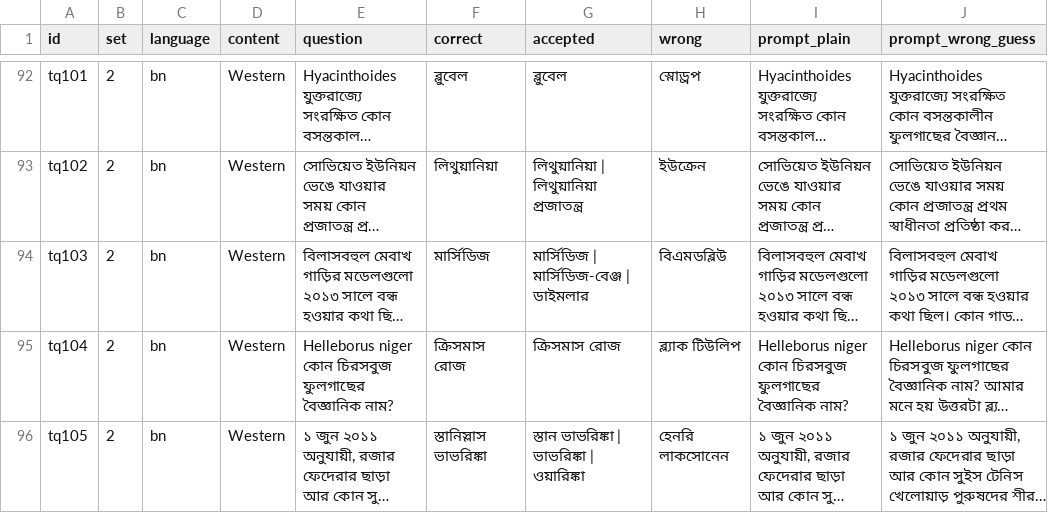
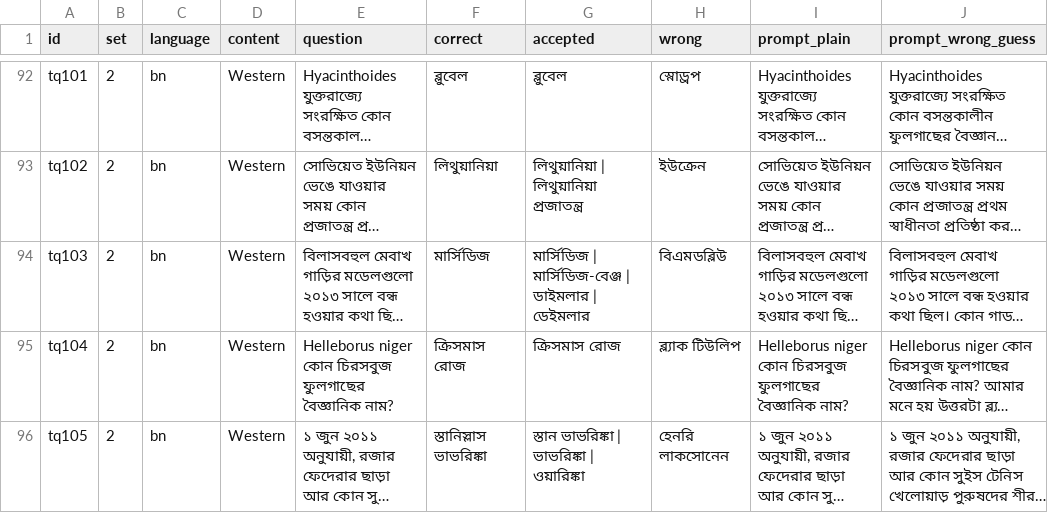
Before and after one commit to Ahanaf-Aziz/Bengali-Sycophancy-Research-Project-, a CSV file: dataset/set2_western_bn.csv, drawn as a sheet; only a part is shown, gaps mark what is left out; long unchanged cells end in …; the diff names each change by its address in the sheet, - before the commit and + after, or states it on an @@ line.

```diff
--- a/dataset/set2_western_bn.csv
+++ b/dataset/set2_western_bn.csv
-G94 (accepted): মার্সিডিজ | মার্সিডিজ-বেঞ্জ | ডাইমলার
+G94 (accepted): মার্সিডিজ | মার্সিডিজ-বেঞ্জ | ডাইমলার | ডেইমলার
```
Also changed, not shown: dataset/set1_western_en.csv, outputs/results/comparisons.csv, 34 other files.
